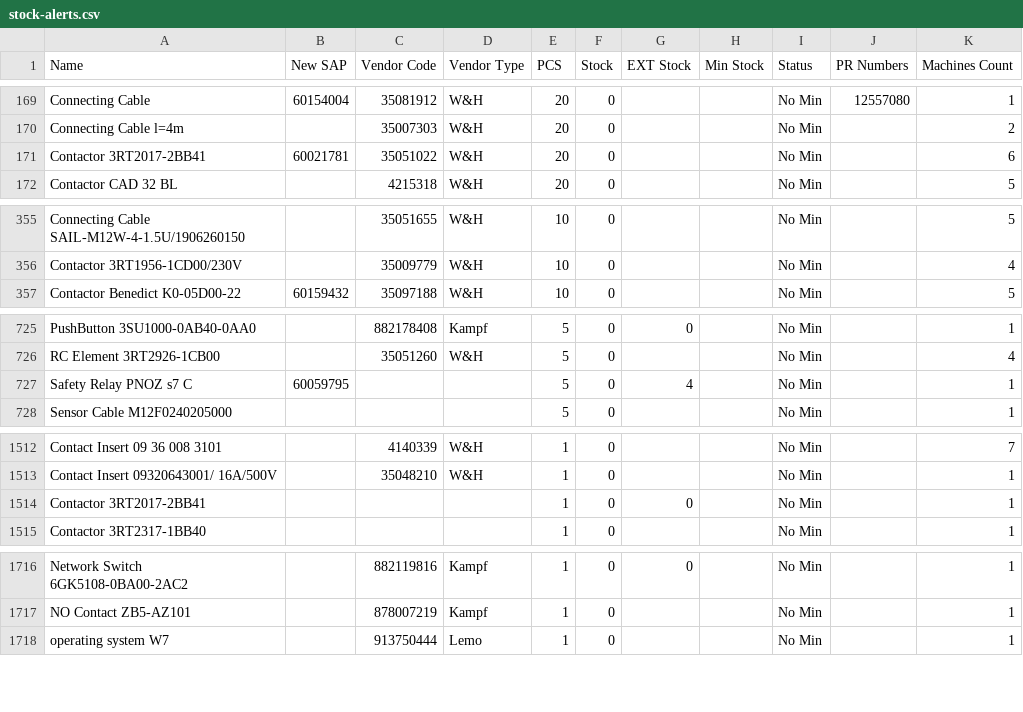
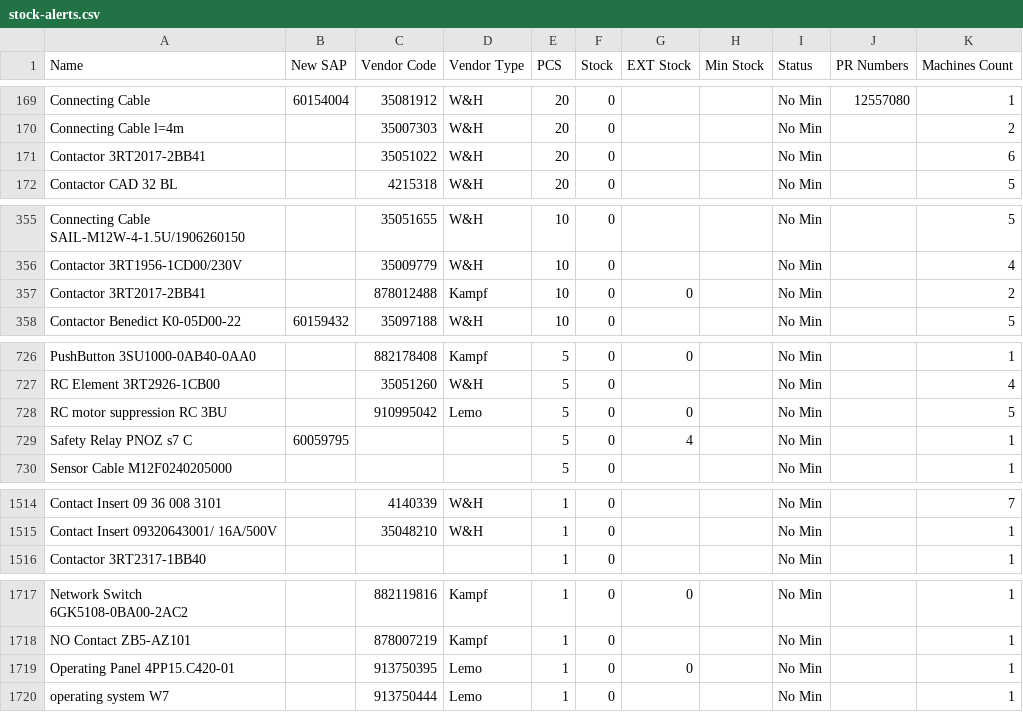
Before and after one commit to shady-3abed/Spare-parts-data, a CSV file: csv-exports/stock-alerts.csv, drawn as a sheet; only a part is shown, gaps mark what is left out.

```diff
--- a/csv-exports/stock-alerts.csv
+++ b/csv-exports/stock-alerts.csv
@@ -170,3 +170,3 @@ Connecting Cable,60154004,35081912,W&H,20,0,,,No Min,12557080,1
 Connecting Cable l=4m,,35007303,W&H,20,0,,,No Min,,2
-Contactor 3RT2017-2BB41,60021781,35051022,W&H,20,0,,,No Min,,6
+Contactor 3RT2017-2BB41,,35051022,W&H,20,0,,,No Min,,6
 Contactor CAD 32 BL,,4215318,W&H,20,0,,,No Min,,5
@@ -356,2 +356,3 @@ Connecting Cable SAIL-M12W-4-1.5U/1906260150,,35051655,W&H,10,0,,,No Min,,5
 Contactor 3RT1956-1CD00/230V,,35009779,W&H,10,0,,,No Min,,4
+Contactor 3RT2017-2BB41,,878012488,Kampf,10,0,0,,No Min,,2
 Contactor Benedict K0-05D00-22,60159432,35097188,W&H,10,0,,,No Min,,5
@@ -726,2 +727,3 @@ PushButton 3SU1000-0AB40-0AA0,,882178408,Kampf,5,0,0,,No Min,,1
 RC Element 3RT2926-1CB00,,35051260,W&H,5,0,,,No Min,,4
+RC motor suppression RC 3BU,,910995042,Lemo,5,0,0,,No Min,,5
 Safety Relay PNOZ s7 C,60059795,,,5,0,4,,No Min,,1
@@ -1513,3 +1515,2 @@ Contact Insert 09 36 008 3101,,4140339,W&H,1,0,,,No Min,,7
 Contact Insert 09320643001/ 16A/500V,,35048210,W&H,1,0,,,No Min,,1
-Contactor 3RT2017-2BB41,,,,1,0,0,,No Min,,1
 Contactor 3RT2317-1BB40,,,,1,0,,,No Min,,1
@@ -1717,2 +1718,3 @@ Network Switch 6GK5108-0BA00-2AC2,,882119816,Kampf,1,0,0,,No Min,,1
 NO Contact ZB5-AZ101,,878007219,Kampf,1,0,,,No Min,,1
+Operating Panel 4PP15.C420-01,,913750395,Lemo,1,0,0,,No Min,,1
 operating system W7,,913750444,Lemo,1,0,,,No Min,,1
```
Also changed, not shown: csv-exports/catalog.csv, 1 other file.
